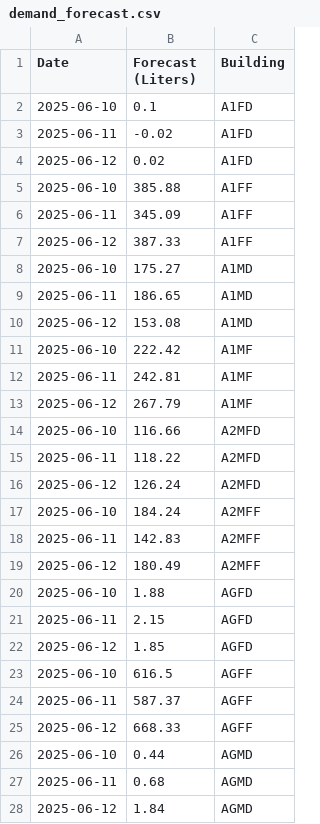
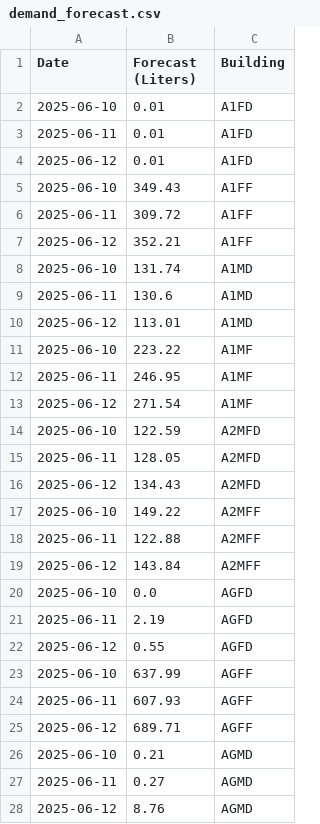
Before and after one commit to mukund01001/Water-Management-System-IIITB, a CSV file: data/demand_forecast.csv, drawn as a sheet; only a part is shown; the diff covers the shown part only.

Commit message:
Update demand_forecast.csv

```diff
--- a/data/demand_forecast.csv
+++ b/data/demand_forecast.csv
@@ -1,28 +1,28 @@
 Date,Forecast (Liters),Building
-2025-06-10,0.1,A1FD
-2025-06-11,-0.02,A1FD
-2025-06-12,0.02,A1FD
-2025-06-10,385.88,A1FF
-2025-06-11,345.09,A1FF
-2025-06-12,387.33,A1FF
-2025-06-10,175.27,A1MD
-2025-06-11,186.65,A1MD
-2025-06-12,153.08,A1MD
-2025-06-10,222.42,A1MF
-2025-06-11,242.81,A1MF
-2025-06-12,267.79,A1MF
-2025-06-10,116.66,A2MFD
-2025-06-11,118.22,A2MFD
-2025-06-12,126.24,A2MFD
-2025-06-10,184.24,A2MFF
-2025-06-11,142.83,A2MFF
-2025-06-12,180.49,A2MFF
-2025-06-10,1.88,AGFD
-2025-06-11,2.15,AGFD
-2025-06-12,1.85,AGFD
-2025-06-10,616.5,AGFF
-2025-06-11,587.37,AGFF
-2025-06-12,668.33,AGFF
-2025-06-10,0.44,AGMD
-2025-06-11,0.68,AGMD
-2025-06-12,1.84,AGMD
+2025-06-10,0.01,A1FD
+2025-06-11,0.01,A1FD
+2025-06-12,0.01,A1FD
+2025-06-10,349.43,A1FF
+2025-06-11,309.72,A1FF
+2025-06-12,352.21,A1FF
+2025-06-10,131.74,A1MD
+2025-06-11,130.6,A1MD
+2025-06-12,113.01,A1MD
+2025-06-10,223.22,A1MF
+2025-06-11,246.95,A1MF
+2025-06-12,271.54,A1MF
+2025-06-10,122.59,A2MFD
+2025-06-11,128.05,A2MFD
+2025-06-12,134.43,A2MFD
+2025-06-10,149.22,A2MFF
+2025-06-11,122.88,A2MFF
+2025-06-12,143.84,A2MFF
+2025-06-10,0.0,AGFD
+2025-06-11,2.19,AGFD
+2025-06-12,0.55,AGFD
+2025-06-10,637.99,AGFF
+2025-06-11,607.93,AGFF
+2025-06-12,689.71,AGFF
+2025-06-10,0.21,AGMD
+2025-06-11,0.27,AGMD
+2025-06-12,8.76,AGMD
```
Also changed, not shown: 36 edited cells elsewhere in this file.
